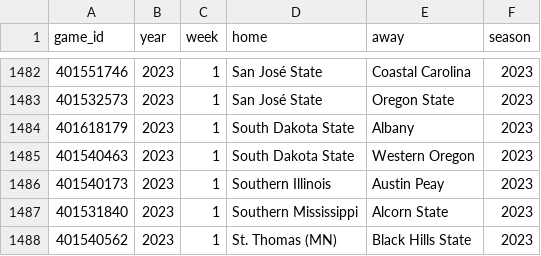
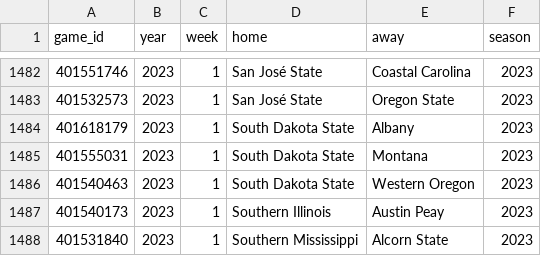
Before and after one commit to sportsdataverse/cfbfastR-data, a CSV file: data/games_in_data_repo.csv, drawn as a sheet; only a part is shown, gaps mark what is left out; the shorter side is filled out with more unchanged rows.

```diff
--- a/data/games_in_data_repo.csv
+++ b/data/games_in_data_repo.csv
@@ -1484,2 +1484,3 @@
 401618179,2023,1,"South Dakota State","Albany",2023
+401555031,2023,1,"South Dakota State","Montana",2023
 401540463,2023,1,"South Dakota State","Western Oregon",2023
```
Also changed, not shown: schedules/csv/cfb_schedules_2023.csv, 4 other files.
